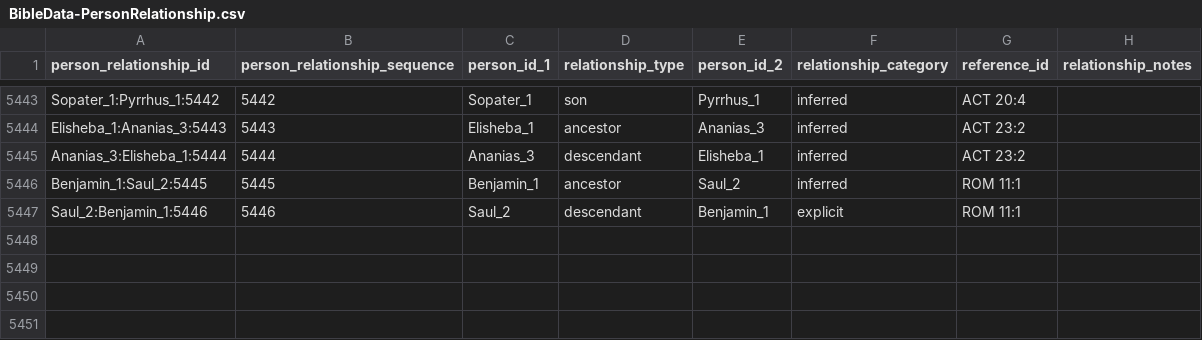
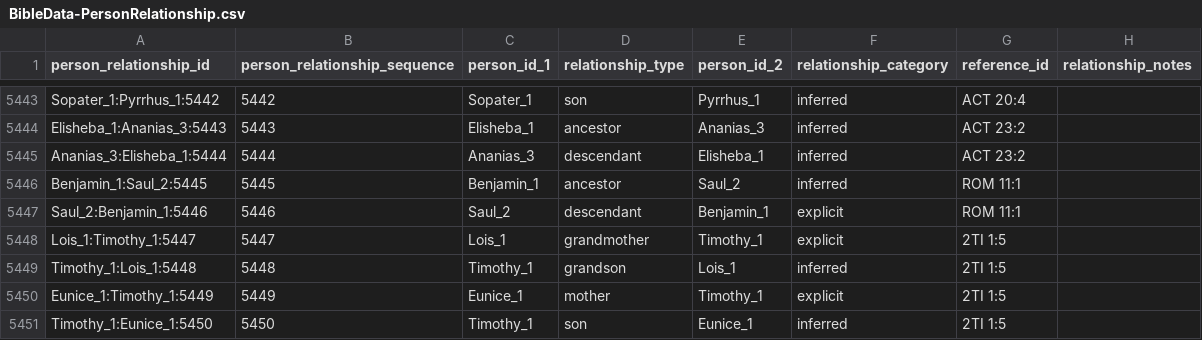
Before and after one commit to BradyStephenson/bible-data, a CSV file: BibleData-PersonRelationship.csv, drawn as a sheet; only a part is shown, gaps mark what is left out; the diff names each change by its address in the sheet, - before the commit and + after, or states it on an @@ line.

Commit message:
Updates thru Titus 1:2
Added Galatians, Ephesians, Philippians, Colossians, 1 Timothy, 2 Timothy, and started on Titus.

```diff
--- a/BibleData-PersonRelationship.csv
+++ b/BibleData-PersonRelationship.csv
+row 5448: Lois_1:Timothy_1:5447 | 5447 | Lois_1 | grandmother | Timothy_1 | explicit | 2TI 1:5
+row 5449: Timothy_1:Lois_1:5448 | 5448 | Timothy_1 | grandson | Lois_1 | inferred | 2TI 1:5
+row 5450: Eunice_1:Timothy_1:5449 | 5449 | Eunice_1 | mother | Timothy_1 | explicit | 2TI 1:5
+row 5451: Timothy_1:Eunice_1:5450 | 5450 | Timothy_1 | son | Eunice_1 | inferred | 2TI 1:5
```
